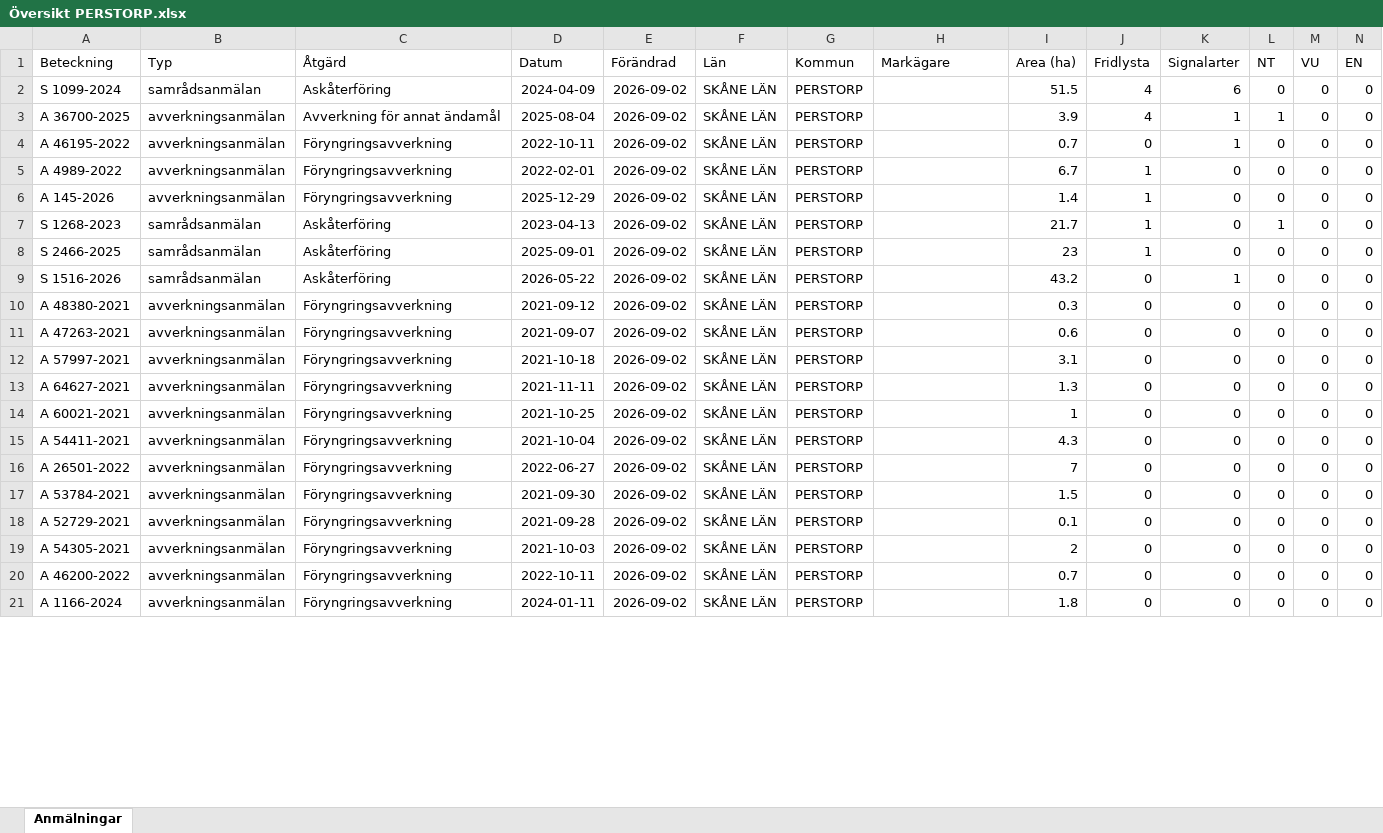
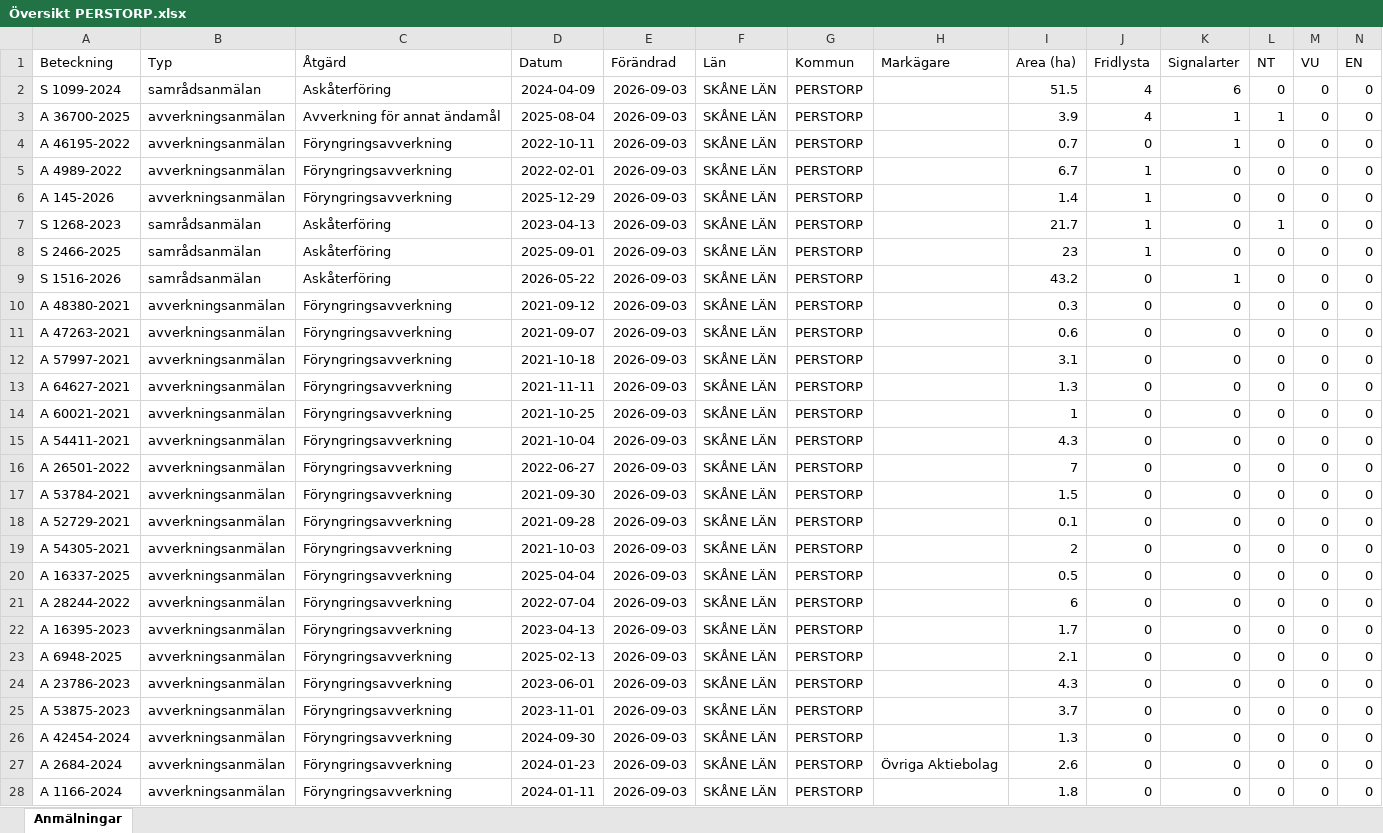
Before and after one commit to klasma/Logging_1275, an Excel workbook: Översikt PERSTORP.xlsx, sheet Anmälningar, drawn as a sheet; only a part is shown; values as stored, in another font and other column widths than the file's, no borders; addresses are those after the commit; rows hold the shown columns only; the diff covers the shown part only; the diff names each change by its address in the sheet, - before the commit and + after, or states it on an @@ line.

```diff
--- a/Översikt PERSTORP.xlsx (sheet Anmälningar)
+++ b/Översikt PERSTORP.xlsx (sheet Anmälningar)
-E2:E19 (Förändrad): 2026-09-02
+E2:E19 (Förändrad): 2026-09-03
+row 20: A 16337-2025 | avverkningsanmälan | Föryngringsavverkning | 2025-04-04 | 2026-09-03 | SKÅNE LÄN | PERSTORP |  | 0.5 | 0 | 0 | 0 | 0 | 0
+row 21: A 28244-2022 | avverkningsanmälan | Föryngringsavverkning | 2022-07-04 | 2026-09-03 | SKÅNE LÄN | PERSTORP |  | 6 | 0 | 0 | 0 | 0 | 0
+row 22: A 16395-2023 | avverkningsanmälan | Föryngringsavverkning | 2023-04-13 | 2026-09-03 | SKÅNE LÄN | PERSTORP |  | 1.7 | 0 | 0 | 0 | 0 | 0
-A23 (Beteckning): A 46200-2022
+A23 (Beteckning): A 6948-2025
-D23 (Datum): 2022-10-11
+D23 (Datum): 2025-02-13
-E23 (Förändrad): 2026-09-02
+E23 (Förändrad): 2026-09-03
-I23 (Area (ha)): 0.7
+I23 (Area (ha)): 2.1
+row 24: A 23786-2023 | avverkningsanmälan | Föryngringsavverkning | 2023-06-01 | 2026-09-03 | SKÅNE LÄN | PERSTORP |  | 4.3 | 0 | 0 | 0 | 0 | 0
+row 25: A 53875-2023 | avverkningsanmälan | Föryngringsavverkning | 2023-11-01 | 2026-09-03 | SKÅNE LÄN | PERSTORP |  | 3.7 | 0 | 0 | 0 | 0 | 0
+row 26: A 42454-2024 | avverkningsanmälan | Föryngringsavverkning | 2024-09-30 | 2026-09-03 | SKÅNE LÄN | PERSTORP |  | 1.3 | 0 | 0 | 0 | 0 | 0
+row 27: A 2684-2024 | avverkningsanmälan | Föryngringsavverkning | 2024-01-23 | 2026-09-03 | SKÅNE LÄN | PERSTORP | Övriga Aktiebolag | 2.6 | 0 | 0 | 0 | 0 | 0
-E28 (Förändrad): 2026-09-02
+E28 (Förändrad): 2026-09-03
```
Also changed, not shown: 30 added rows, 37 removed rows and 179 edited cells elsewhere in this sheet, artfynd/A 145-2026 artfynd.xlsx, artfynd/A 36700-2025 artfynd.xlsx, 43 other files.
